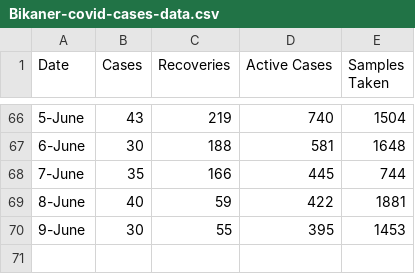
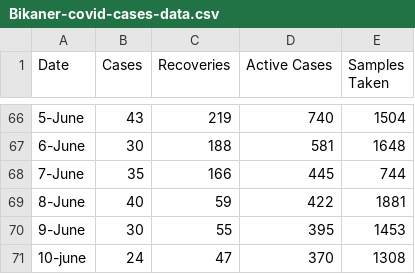
Before and after one commit to vivek20dadhich/Bikaner-Covid-19-Dashboard, a CSV file: Bikaner-covid-cases-data.csv, drawn as a sheet; only a part is shown, gaps mark what is left out.

Commit message:
Update Bikaner-covid-cases-data.csv

```diff
--- a/Bikaner-covid-cases-data.csv
+++ b/Bikaner-covid-cases-data.csv
@@ -70 +70,2 @@ Date,Cases,Recoveries,Active Cases,Samples Taken
 9-June,30,55,395,1453
+10-june,24,47,370,1308
```
